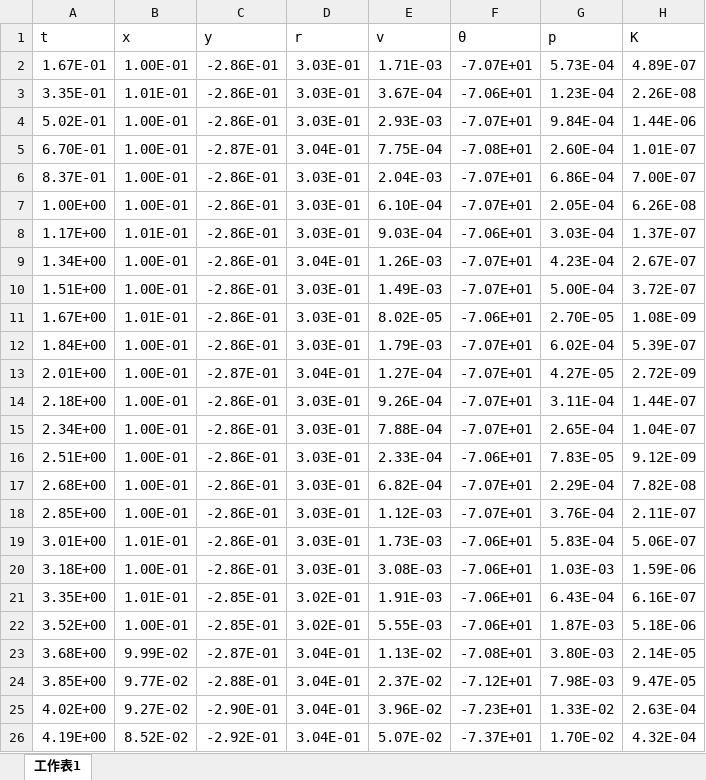
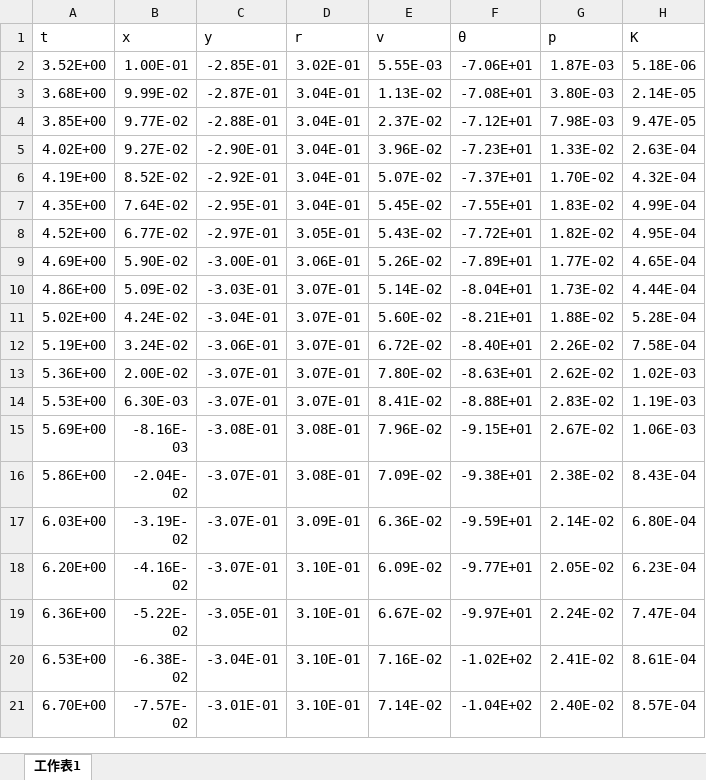
Before and after one commit to hyp0515/EXPERIMENTAL_PHYSICS_III, an Excel workbook: tracker_file/nylon_simple/32cm/nylon_32_simple_2.xlsx, sheet 工作表1, drawn as a sheet; only a part is shown; the shorter side is filled out with more unchanged rows; values as stored, in another font and other column widths than the file's, no borders; the diff names each change by its address in the sheet, - before the commit and + after, or states it on an @@ line.

```diff
--- a/tracker_file/nylon_simple/32cm/nylon_32_simple_2.xlsx (sheet 工作表1)
+++ b/tracker_file/nylon_simple/32cm/nylon_32_simple_2.xlsx (sheet 工作表1)
-row 2: 1.67E-01 | 1.00E-01 | -2.86E-01 | 3.03E-01 | 1.71E-03 | -7.07E+01 | 5.73E-04 | 4.89E-07
-row 3: 3.35E-01 | 1.01E-01 | -2.86E-01 | 3.03E-01 | 3.67E-04 | -7.06E+01 | 1.23E-04 | 2.26E-08
-row 4: 5.02E-01 | 1.00E-01 | -2.86E-01 | 3.03E-01 | 2.93E-03 | -7.07E+01 | 9.84E-04 | 1.44E-06
-row 5: 6.70E-01 | 1.00E-01 | -2.87E-01 | 3.04E-01 | 7.75E-04 | -7.08E+01 | 2.60E-04 | 1.01E-07
-row 6: 8.37E-01 | 1.00E-01 | -2.86E-01 | 3.03E-01 | 2.04E-03 | -7.07E+01 | 6.86E-04 | 7.00E-07
-row 7: 1.00E+00 | 1.00E-01 | -2.86E-01 | 3.03E-01 | 6.10E-04 | -7.07E+01 | 2.05E-04 | 6.26E-08
-row 8: 1.17E+00 | 1.01E-01 | -2.86E-01 | 3.03E-01 | 9.03E-04 | -7.06E+01 | 3.03E-04 | 1.37E-07
-row 9: 1.34E+00 | 1.00E-01 | -2.86E-01 | 3.04E-01 | 1.26E-03 | -7.07E+01 | 4.23E-04 | 2.67E-07
-row 10: 1.51E+00 | 1.00E-01 | -2.86E-01 | 3.03E-01 | 1.49E-03 | -7.07E+01 | 5.00E-04 | 3.72E-07
-row 11: 1.67E+00 | 1.01E-01 | -2.86E-01 | 3.03E-01 | 8.02E-05 | -7.06E+01 | 2.70E-05 | 1.08E-09
-row 12: 1.84E+00 | 1.00E-01 | -2.86E-01 | 3.03E-01 | 1.79E-03 | -7.07E+01 | 6.02E-04 | 5.39E-07
-row 13: 2.01E+00 | 1.00E-01 | -2.87E-01 | 3.04E-01 | 1.27E-04 | -7.07E+01 | 4.27E-05 | 2.72E-09
-row 14: 2.18E+00 | 1.00E-01 | -2.86E-01 | 3.03E-01 | 9.26E-04 | -7.07E+01 | 3.11E-04 | 1.44E-07
-row 15: 2.34E+00 | 1.00E-01 | -2.86E-01 | 3.03E-01 | 7.88E-04 | -7.07E+01 | 2.65E-04 | 1.04E-07
-row 16: 2.51E+00 | 1.00E-01 | -2.86E-01 | 3.03E-01 | 2.33E-04 | -7.06E+01 | 7.83E-05 | 9.12E-09
-row 17: 2.68E+00 | 1.00E-01 | -2.86E-01 | 3.03E-01 | 6.82E-04 | -7.07E+01 | 2.29E-04 | 7.82E-08
-row 18: 2.85E+00 | 1.00E-01 | -2.86E-01 | 3.03E-01 | 1.12E-03 | -7.07E+01 | 3.76E-04 | 2.11E-07
-row 19: 3.01E+00 | 1.01E-01 | -2.86E-01 | 3.03E-01 | 1.73E-03 | -7.06E+01 | 5.83E-04 | 5.06E-07
-row 20: 3.18E+00 | 1.00E-01 | -2.86E-01 | 3.03E-01 | 3.08E-03 | -7.06E+01 | 1.03E-03 | 1.59E-06
-row 21: 3.35E+00 | 1.01E-01 | -2.85E-01 | 3.02E-01 | 1.91E-03 | -7.06E+01 | 6.43E-04 | 6.16E-07
```
Also changed, not shown: tracker_file/nylon_simple/32cm/nylon_32_simple_1.xlsx, tracker_file/nylon_simple/32cm/nylon_32_simple_3.xlsx, 12 other files.
